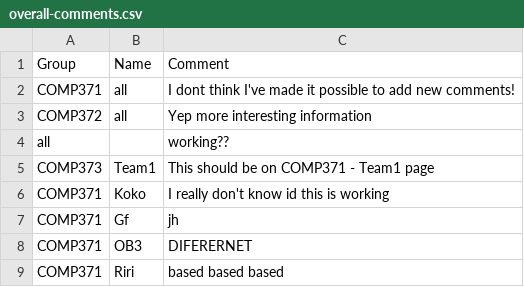
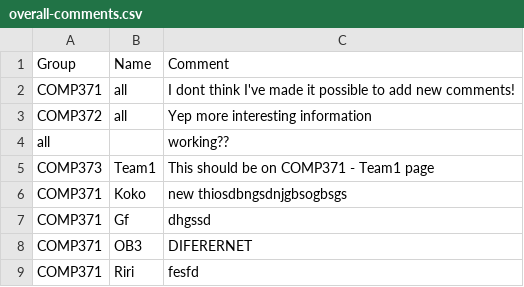
Before and after one commit to willMurrell/emotion-dashboard, a CSV file: SummerStudent/overall-comments.csv, drawn as a sheet.

```diff
--- a/SummerStudent/overall-comments.csv
+++ b/SummerStudent/overall-comments.csv
@@ -5,5 +5,5 @@ all,,working??
 COMP373,Team1,This should be on COMP371 - Team1 page
-COMP371,Koko,I really don't know id this is working
-COMP371,Gf,jh
+COMP371,Koko,new thiosdbngsdnjgbsogbsgs
+COMP371,Gf,dhgssd
 COMP371,OB3,DIFERERNET
-COMP371,Riri,based based based
+COMP371,Riri,fesfd
```
Also changed, not shown: 2 other files.
